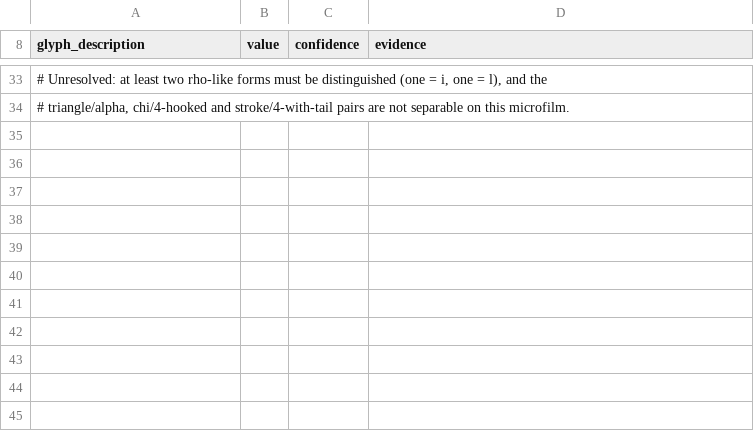
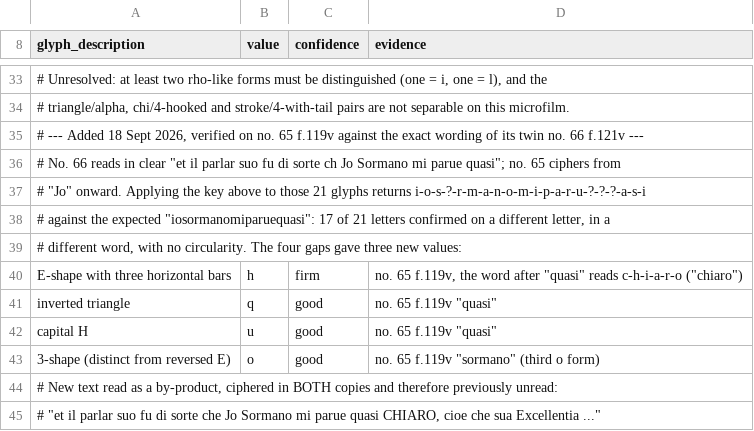
Before and after one commit to arya1515/cyphersolver, a TSV file: sormano1529/key_partial.tsv, drawn as a sheet; only a part is shown, gaps mark what is left out; the diff names each change by its address in the sheet, - before the commit and + after, or states it on an @@ line.

```diff
--- a/sormano1529/key_partial.tsv
+++ b/sormano1529/key_partial.tsv
+row 35: # --- Added 18 Sept 2026, verified on no. 65 f.119v against the exact wording of its twin no. 66 f.121v ---
+row 36: # No. 66 reads in clear "et il parlar suo fu di sorte ch Jo Sormano mi parue quasi"; no. 65 ciphers from
+row 37: # "Jo" onward. Applying the key above to those 21 glyphs returns i-o-s-?-r-m-a-n-o-m-i-p-a-r-u-?-?-?-a-s-i
+row 38: # against the expected "iosormanomiparuequasi": 17 of 21 letters confirmed on a different letter, in a
+row 39: # different word, with no circularity. The four gaps gave three new values:
+row 40: E-shape with three horizontal bars | h | firm | no. 65 f.119v, the word after "quasi" reads c-h-i-a-r-o ("chiaro")
+row 41: inverted triangle | q | good | no. 65 f.119v "quasi"
+row 42: capital H | u | good | no. 65 f.119v "quasi"
+row 43: 3-shape (distinct from reversed E) | o | good | no. 65 f.119v "sormano" (third o form)
+row 44: # New text read as a by-product, ciphered in BOTH copies and therefore previously unread:
+row 45: # "et il parlar suo fu di sorte che Jo Sormano mi parue quasi CHIARO, cioe che sua Excellentia ..."
```
Also changed, not shown: 4 other files.
